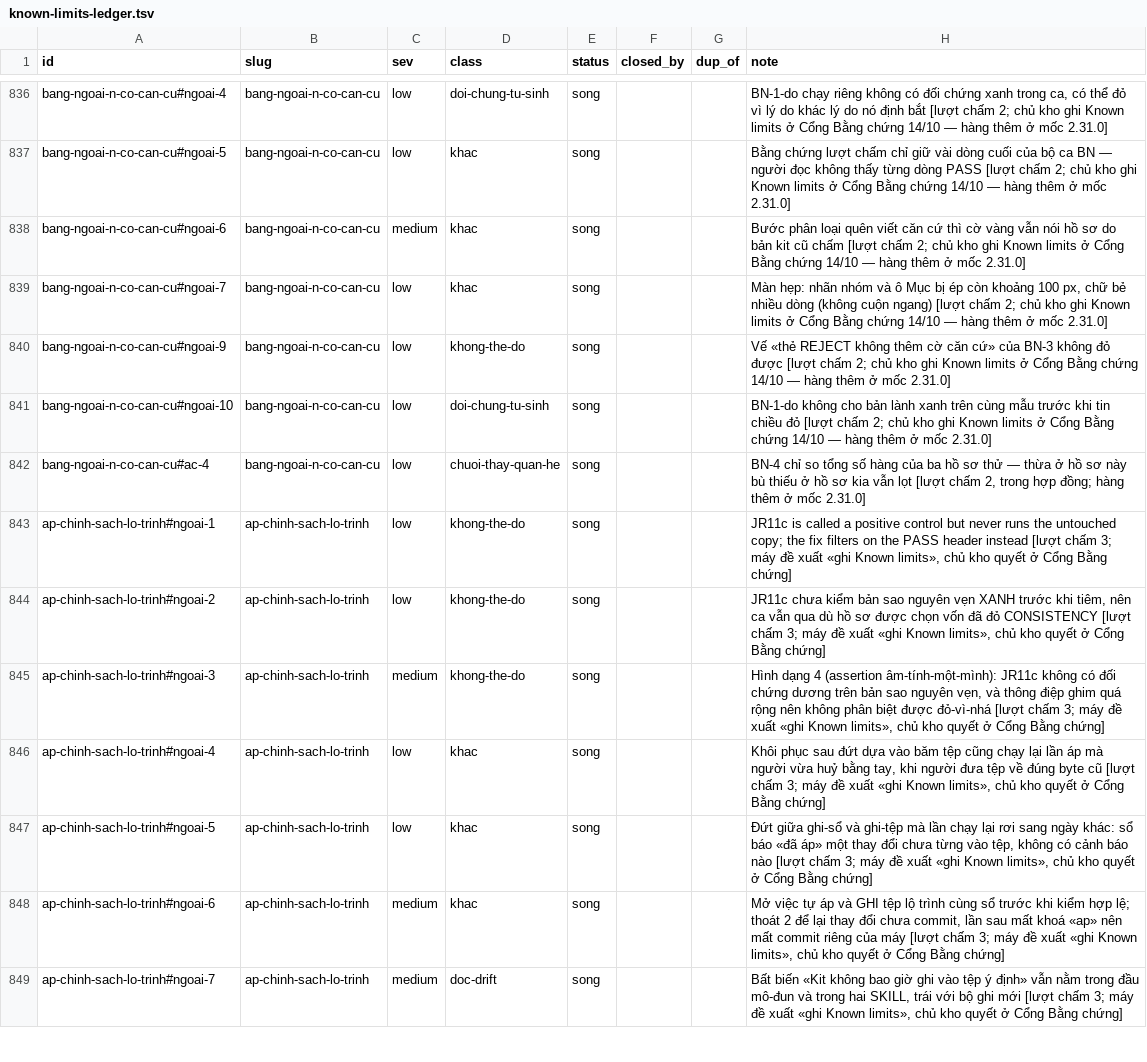
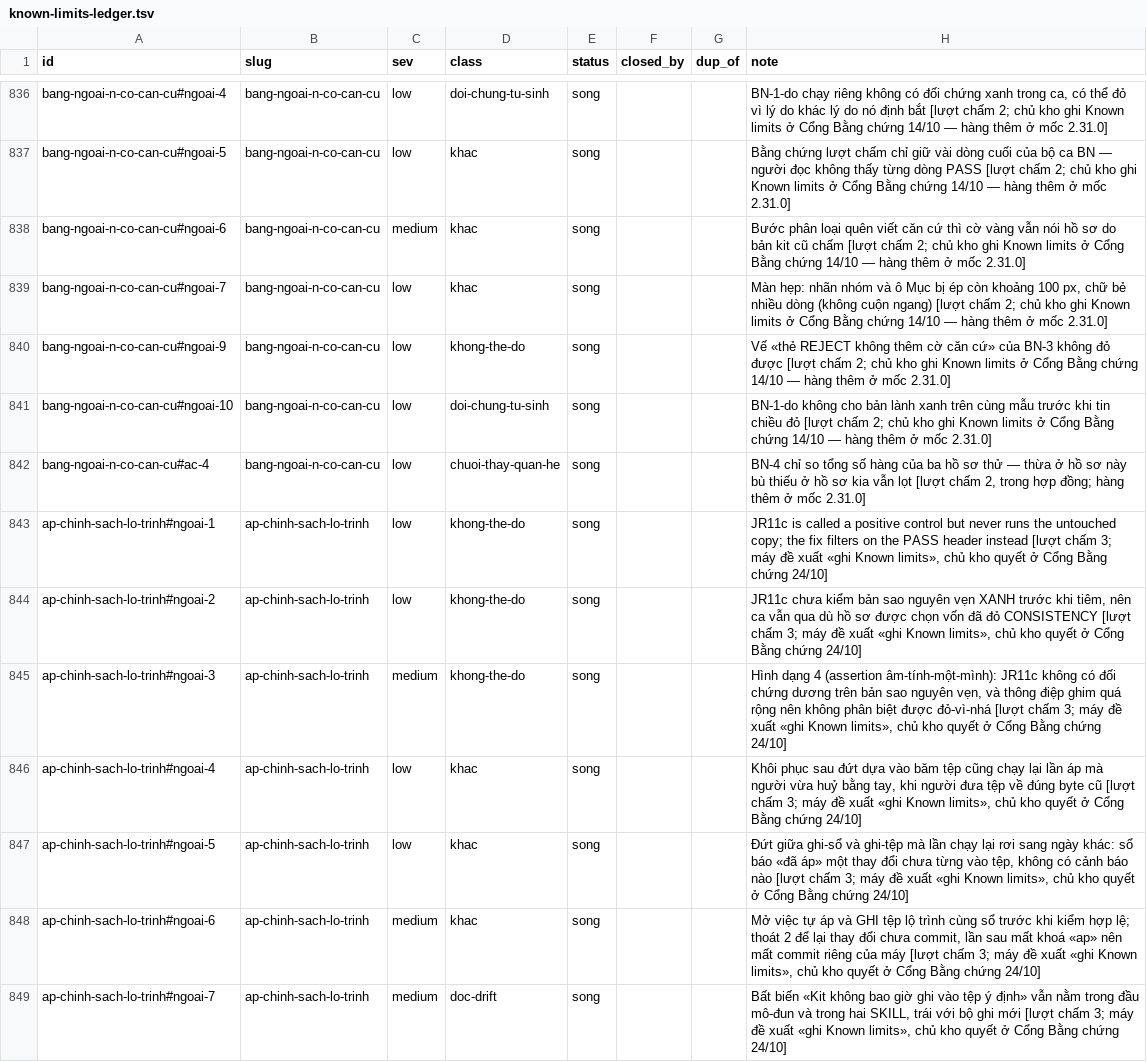
Before and after one commit to phanlemanh/acceptance-gate-kit, a TSV file: docs/research/known-limits-ledger.tsv, drawn as a sheet; only a part is shown, gaps mark what is left out; the diff covers the shown part only.

```diff
--- a/docs/research/known-limits-ledger.tsv
+++ b/docs/research/known-limits-ledger.tsv
@@ -842,8 +842,8 @@ bang-ngoai-n-co-can-cu#ngoai-10	bang-ngoai-n-co-can-cu	low	doi-chung-tu-sinh	son
 bang-ngoai-n-co-can-cu#ac-4	bang-ngoai-n-co-can-cu	low	chuoi-thay-quan-he	song			BN-4 chỉ so tổng số hàng của ba hồ sơ thử — thừa ở hồ sơ này bù thiếu ở hồ sơ kia vẫn lọt [lượt chấm 2, trong hợp đồng; hàng thêm ở mốc 2.31.0]
-ap-chinh-sach-lo-trinh#ngoai-1	ap-chinh-sach-lo-trinh	low	khong-the-do	song			JR11c is called a positive control but never runs the untouched copy; the fix filters on the PASS header instead [lượt chấm 3; máy đề xuất «ghi Known limits», chủ kho quyết ở Cổng Bằng chứng]
-ap-chinh-sach-lo-trinh#ngoai-2	ap-chinh-sach-lo-trinh	low	khong-the-do	song			JR11c chưa kiểm bản sao nguyên vẹn XANH trước khi tiêm, nên ca vẫn qua dù hồ sơ được chọn vốn đã đỏ CONSISTENCY [lượt chấm 3; máy đề xuất «ghi Known limits», chủ kho quyết ở Cổng Bằng chứng]
-ap-chinh-sach-lo-trinh#ngoai-3	ap-chinh-sach-lo-trinh	medium	khong-the-do	song			Hình dạng 4 (assertion âm-tính-một-mình): JR11c không có đối chứng dương trên bản sao nguyên vẹn, và thông điệp ghim quá rộng nên không phân biệt được đỏ-vì-nhá [lượt chấm 3; máy đề xuất «ghi Known limits», chủ kho quyết ở Cổng Bằng chứng]
-ap-chinh-sach-lo-trinh#ngoai-4	ap-chinh-sach-lo-trinh	low	khac	song			Khôi phục sau đứt dựa vào băm tệp cũng chạy lại lần áp mà người vừa huỷ bằng tay, khi người đưa tệp về đúng byte cũ [lượt chấm 3; máy đề xuất «ghi Known limits», chủ kho quyết ở Cổng Bằng chứng]
-ap-chinh-sach-lo-trinh#ngoai-5	ap-chinh-sach-lo-trinh	low	khac	song			Đứt giữa ghi-sổ và ghi-tệp mà lần chạy lại rơi sang ngày khác: sổ báo «đã áp» một thay đổi chưa từng vào tệp, không có cảnh báo nào [lượt chấm 3; máy đề xuất «ghi Known limits», chủ kho quyết ở Cổng Bằng chứng]
-ap-chinh-sach-lo-trinh#ngoai-6	ap-chinh-sach-lo-trinh	medium	khac	song			Mở việc tự áp và GHI tệp lộ trình cùng sổ trước khi kiểm hợp lệ; thoát 2 để lại thay đổi chưa commit, lần sau mất khoá «ap» nên mất commit riêng của máy [lượt chấm 3; máy đề xuất «ghi Known limits», chủ kho quyết ở Cổng Bằng chứng]
-ap-chinh-sach-lo-trinh#ngoai-7	ap-chinh-sach-lo-trinh	medium	doc-drift	song			Bất biến «Kit không bao giờ ghi vào tệp ý định» vẫn nằm trong đầu mô-đun và trong hai SKILL, trái với bộ ghi mới [lượt chấm 3; máy đề xuất «ghi Known limits», chủ kho quyết ở Cổng Bằng chứng]
+ap-chinh-sach-lo-trinh#ngoai-1	ap-chinh-sach-lo-trinh	low	khong-the-do	song			JR11c is called a positive control but never runs the untouched copy; the fix filters on the PASS header instead [lượt chấm 3; máy đề xuất «ghi Known limits», chủ kho quyết ở Cổng Bằng chứng 24/10]
+ap-chinh-sach-lo-trinh#ngoai-2	ap-chinh-sach-lo-trinh	low	khong-the-do	song			JR11c chưa kiểm bản sao nguyên vẹn XANH trước khi tiêm, nên ca vẫn qua dù hồ sơ được chọn vốn đã đỏ CONSISTENCY [lượt chấm 3; máy đề xuất «ghi Known limits», chủ kho quyết ở Cổng Bằng chứng 24/10]
+ap-chinh-sach-lo-trinh#ngoai-3	ap-chinh-sach-lo-trinh	medium	khong-the-do	song			Hình dạng 4 (assertion âm-tính-một-mình): JR11c không có đối chứng dương trên bản sao nguyên vẹn, và thông điệp ghim quá rộng nên không phân biệt được đỏ-vì-nhá [lượt chấm 3; máy đề xuất «ghi Known limits», chủ kho quyết ở Cổng Bằng chứng 24/10]
+ap-chinh-sach-lo-trinh#ngoai-4	ap-chinh-sach-lo-trinh	low	khac	song			Khôi phục sau đứt dựa vào băm tệp cũng chạy lại lần áp mà người vừa huỷ bằng tay, khi người đưa tệp về đúng byte cũ [lượt chấm 3; máy đề xuất «ghi Known limits», chủ kho quyết ở Cổng Bằng chứng 24/10]
+ap-chinh-sach-lo-trinh#ngoai-5	ap-chinh-sach-lo-trinh	low	khac	song			Đứt giữa ghi-sổ và ghi-tệp mà lần chạy lại rơi sang ngày khác: sổ báo «đã áp» một thay đổi chưa từng vào tệp, không có cảnh báo nào [lượt chấm 3; máy đề xuất «ghi Known limits», chủ kho quyết ở Cổng Bằng chứng 24/10]
+ap-chinh-sach-lo-trinh#ngoai-6	ap-chinh-sach-lo-trinh	medium	khac	song			Mở việc tự áp và GHI tệp lộ trình cùng sổ trước khi kiểm hợp lệ; thoát 2 để lại thay đổi chưa commit, lần sau mất khoá «ap» nên mất commit riêng của máy [lượt chấm 3; máy đề xuất «ghi Known limits», chủ kho quyết ở Cổng Bằng chứng 24/10]
+ap-chinh-sach-lo-trinh#ngoai-7	ap-chinh-sach-lo-trinh	medium	doc-drift	song			Bất biến «Kit không bao giờ ghi vào tệp ý định» vẫn nằm trong đầu mô-đun và trong hai SKILL, trái với bộ ghi mới [lượt chấm 3; máy đề xuất «ghi Known limits», chủ kho quyết ở Cổng Bằng chứng 24/10]
```
Also changed, not shown: 93 edited cells elsewhere in this file, 6 other files.
